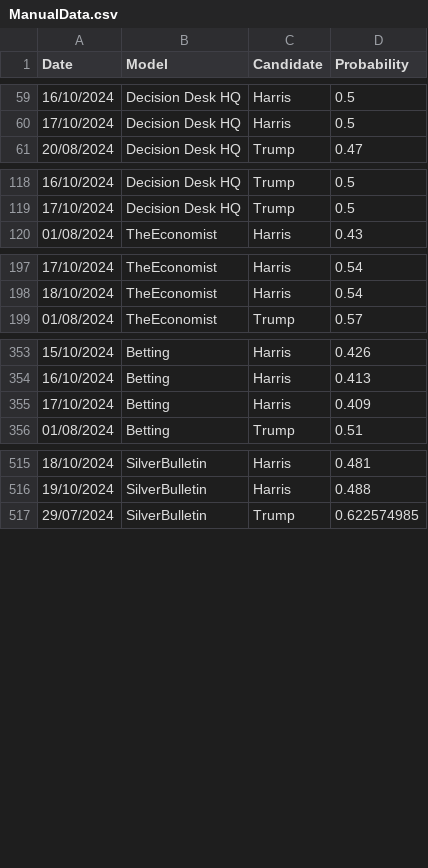
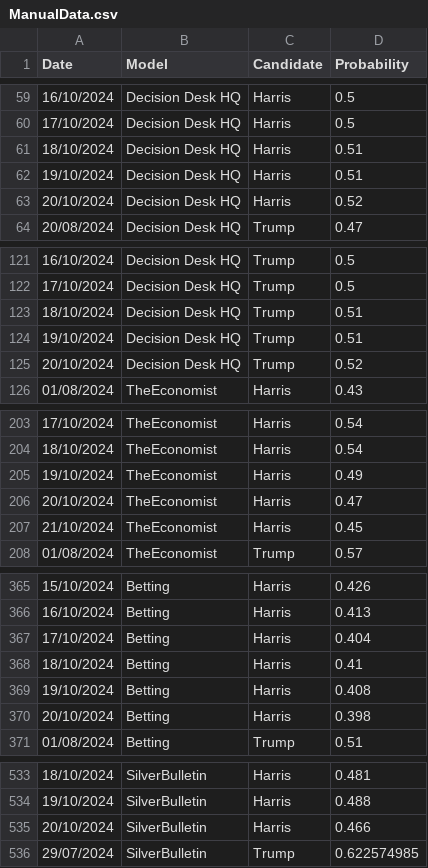
Before and after one commit to PaulMainwood/Election2024, a CSV file: ManualData.csv, drawn as a sheet; only a part is shown, gaps mark what is left out; the diff covers the shown part only.

```diff
--- a/ManualData.csv
+++ b/ManualData.csv
@@ -60,2 +60,5 @@ Date,Model,Candidate,Probability
 17/10/2024,Decision Desk HQ,Harris,0.5
+18/10/2024,Decision Desk HQ,Harris,0.51
+19/10/2024,Decision Desk HQ,Harris,0.51
+20/10/2024,Decision Desk HQ,Harris,0.52
 20/08/2024,Decision Desk HQ,Trump,0.47
@@ -119,2 +122,5 @@ Date,Model,Candidate,Probability
 17/10/2024,Decision Desk HQ,Trump,0.5
+18/10/2024,Decision Desk HQ,Trump,0.51
+19/10/2024,Decision Desk HQ,Trump,0.51
+20/10/2024,Decision Desk HQ,Trump,0.52
 01/08/2024,TheEconomist,Harris,0.43
@@ -198,2 +204,5 @@ Date,Model,Candidate,Probability
 18/10/2024,TheEconomist,Harris,0.54
+19/10/2024,TheEconomist,Harris,0.49
+20/10/2024,TheEconomist,Harris,0.47
+21/10/2024,TheEconomist,Harris,0.45
 01/08/2024,TheEconomist,Trump,0.57
@@ -354,3 +366,6 @@ Date,Model,Candidate,Probability
 16/10/2024,Betting,Harris,0.413
-17/10/2024,Betting,Harris,0.409
+17/10/2024,Betting,Harris,0.404
+18/10/2024,Betting,Harris,0.41
+19/10/2024,Betting,Harris,0.408
+20/10/2024,Betting,Harris,0.398
 01/08/2024,Betting,Trump,0.51
@@ -516,2 +534,3 @@ Date,Model,Candidate,Probability
 19/10/2024,SilverBulletin,Harris,0.488
+20/10/2024,SilverBulletin,Harris,0.466
 29/07/2024,SilverBulletin,Trump,0.622574985
```
Also changed, not shown: 7 added rows elsewhere in this file, aggregated_data.csv, aggregated_data_wide.csv, 5 other files.
